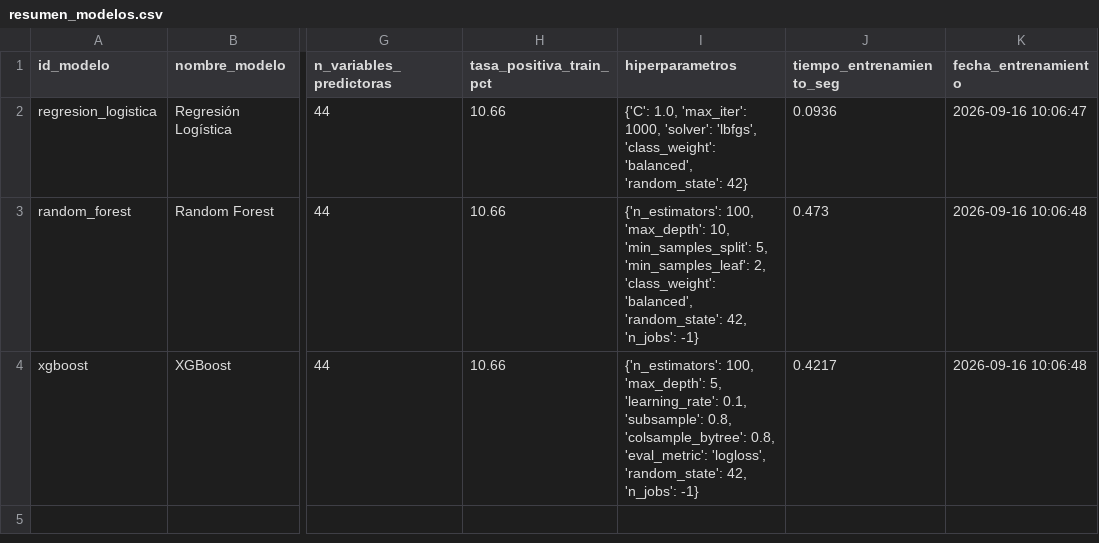
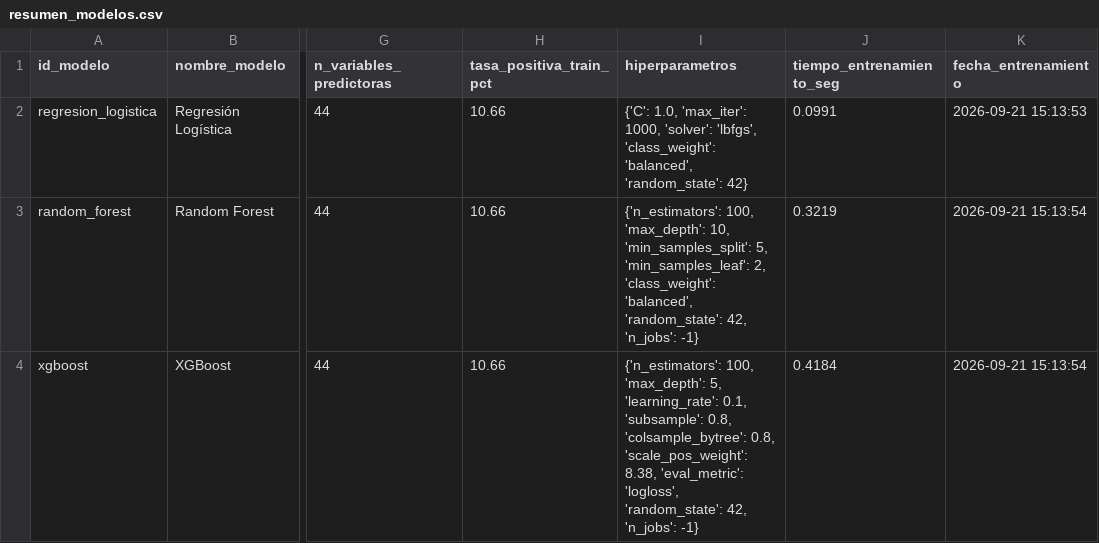
Before and after one commit to Erick-Quiroz/Proyecto-DIPLOMADO-CIENCIA-DE-DATOS, a CSV file: results/modeling/resumen_modelos.csv, drawn as a sheet; only a part is shown, gaps mark what is left out; the diff names each change by its address in the sheet, - before the commit and + after, or states it on an @@ line.

```diff
--- a/results/modeling/resumen_modelos.csv
+++ b/results/modeling/resumen_modelos.csv
-J2 (tiempo_entrenamiento_seg): 0.0936
+J2 (tiempo_entrenamiento_seg): 0.0991
-K2 (fecha_entrenamiento): 2026-09-16 10:06:47
+K2 (fecha_entrenamiento): 2026-09-21 15:13:53
-J3 (tiempo_entrenamiento_seg): 0.473
+J3 (tiempo_entrenamiento_seg): 0.3219
-K3:K4 (fecha_entrenamiento): 2026-09-16 10:06:48
+K3:K4 (fecha_entrenamiento): 2026-09-21 15:13:54
-I4 (hiperparametros): …'colsample_bytree': 0.8, 'eval_metric': 'logloss',…
+I4 (hiperparametros): …'colsample_bytree': 0.8, 'scale_pos_weight': 8.38, 'eval_metric': 'logloss',…
-J4 (tiempo_entrenamiento_seg): 0.4217
+J4 (tiempo_entrenamiento_seg): 0.4184
```
Also changed, not shown: results/evaluation/predicciones_todos_modelos_test.csv, results/modeling/predicciones_probabilidades_validacion.csv, 37 other files.
